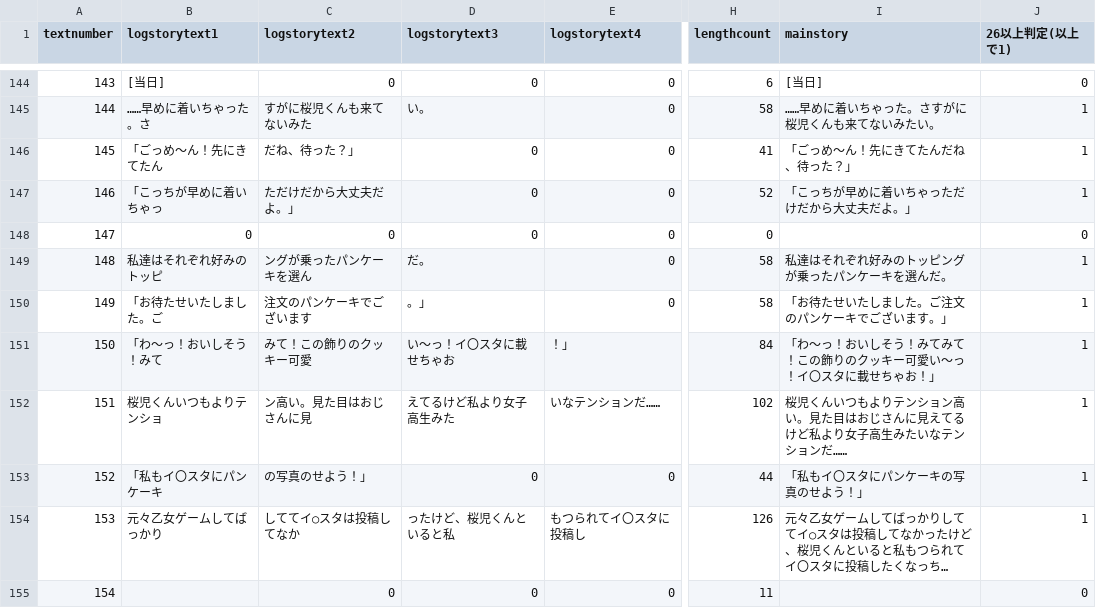
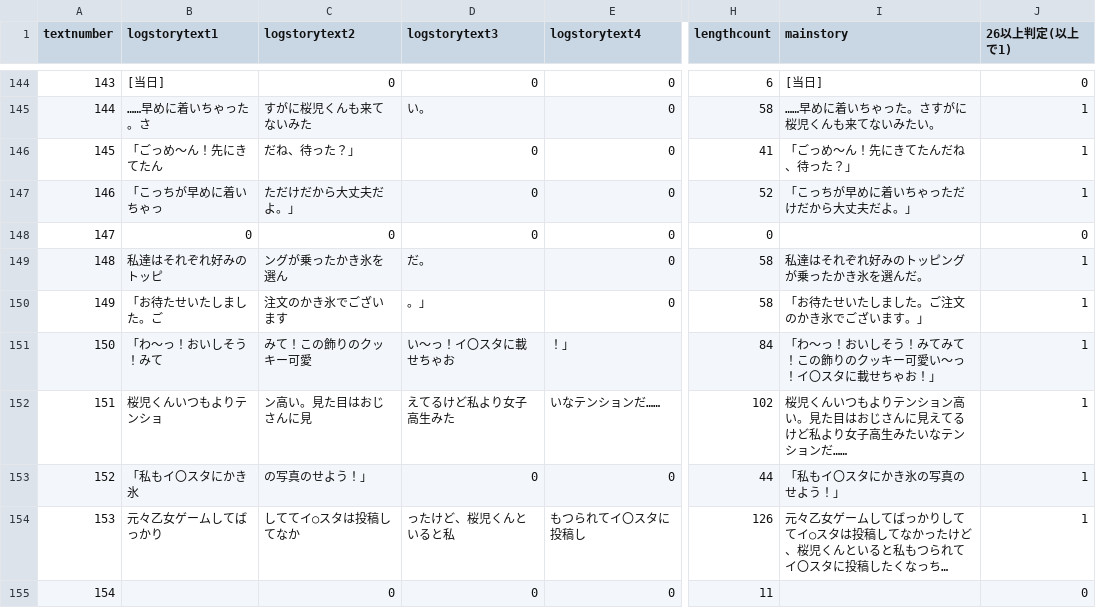
Before and after one commit to medai147/OG-3, a CSV file: OG3/Assets/Scripts/og3/logtext.csv, drawn as a sheet; only a part is shown, gaps mark what is left out; long unchanged cells end in …; the diff covers the shown part only; the diff names each change by its address in the sheet, - before the commit and + after, or states it on an @@ line.

```diff
--- a/OG3/Assets/Scripts/og3/logtext.csv
+++ b/OG3/Assets/Scripts/og3/logtext.csv
-C149 (logstorytext2): ングが乗ったパンケーキを選ん
+C149 (logstorytext2): ングが乗ったかき氷を選ん
-I149 (mainstory): 私達はそれぞれ好みのトッピングが乗ったパンケーキを選んだ。
+I149 (mainstory): 私達はそれぞれ好みのトッピングが乗ったかき氷を選んだ。
-C150 (logstorytext2): 注文のパンケーキでございます
+C150 (logstorytext2): 注文のかき氷でございます
-I150 (mainstory): 「お待たせいたしました。ご注文のパンケーキでございます。」
+I150 (mainstory): 「お待たせいたしました。ご注文のかき氷でございます。」
-B153 (logstorytext1): 「私もイ〇スタにパンケーキ
+B153 (logstorytext1): 「私もイ〇スタにかき氷
-I153 (mainstory): 「私もイ〇スタにパンケーキの写真のせよう！」
+I153 (mainstory): 「私もイ〇スタにかき氷の写真のせよう！」
```
Also changed, not shown: 15 edited cells elsewhere in this file, OG3/Assets/Scripts/og3/og.csv, 1 other file.
